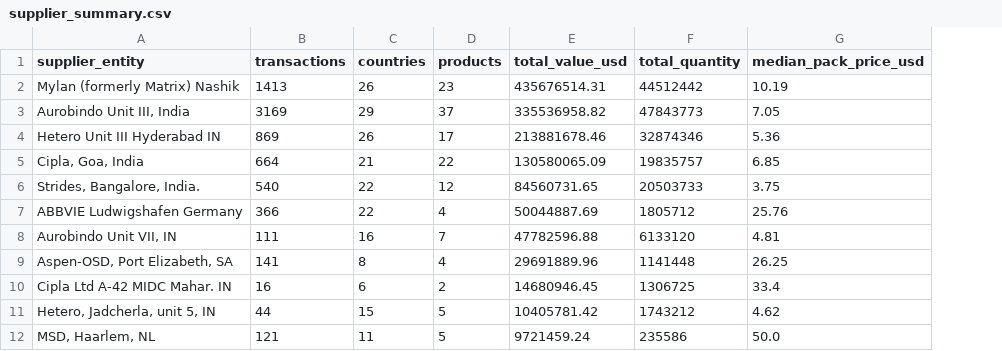
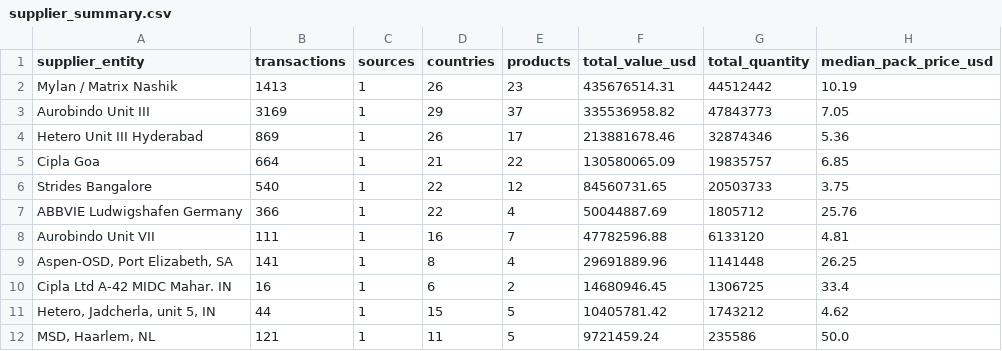
Before and after one commit to alairdata/pharma-procurement-intelligence, a CSV file: outputs/supplier_summary.csv, drawn as a sheet; only a part is shown; the diff names each change by its address in the sheet, - before the commit and + after, or states it on an @@ line.

```diff
--- a/outputs/supplier_summary.csv
+++ b/outputs/supplier_summary.csv
+column C (sources), rows 2-12: all 1
-A2 (supplier_entity): Mylan (formerly Matrix) Nashik
+A2 (supplier_entity): Mylan / Matrix Nashik
-A3 (supplier_entity): Aurobindo Unit III, India
+A3 (supplier_entity): Aurobindo Unit III
-A4 (supplier_entity): Hetero Unit III Hyderabad IN
+A4 (supplier_entity): Hetero Unit III Hyderabad
-A5 (supplier_entity): Cipla, Goa, India
+A5 (supplier_entity): Cipla Goa
-A6 (supplier_entity): Strides, Bangalore, India.
+A6 (supplier_entity): Strides Bangalore
-A8 (supplier_entity): Aurobindo Unit VII, IN
+A8 (supplier_entity): Aurobindo Unit VII
```
Also changed, not shown: outputs/country_summary.csv, outputs/product_market_signals.csv, 16 other files.
